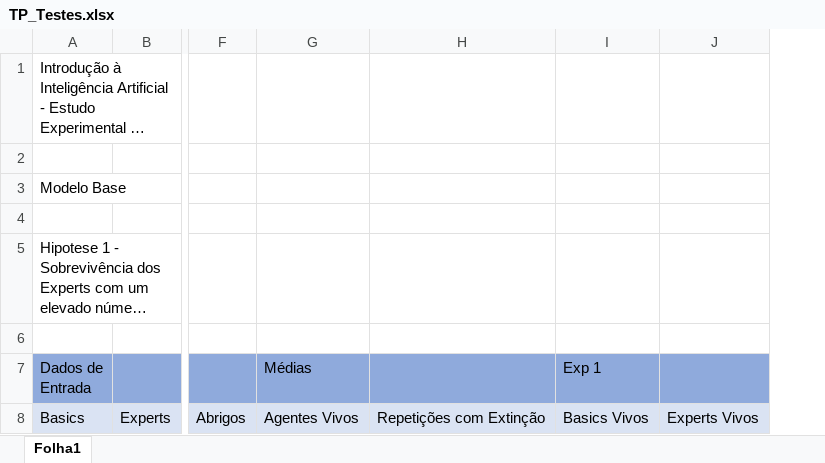
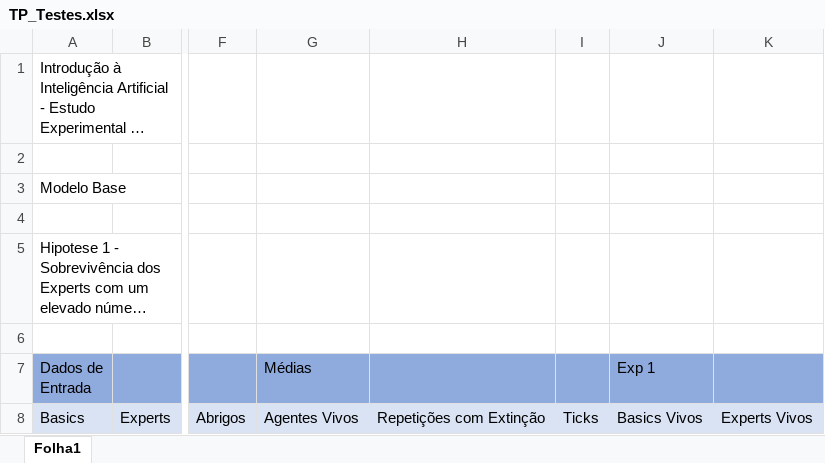
Before and after one commit to pdrpaiva/AgentesRacionais, an Excel workbook: TP_Testes.xlsx, sheet Folha1, drawn as a sheet; only a part is shown, gaps mark what is left out; long unchanged cells end in …; values as stored, in another font and other column widths than the file's, no borders; the diff names each change by its address in the sheet, - before the commit and + after, or states it on an @@ line.

```diff
--- a/TP_Testes.xlsx (sheet Folha1)
+++ b/TP_Testes.xlsx (sheet Folha1)
+column I, row 8: Ticks
```
